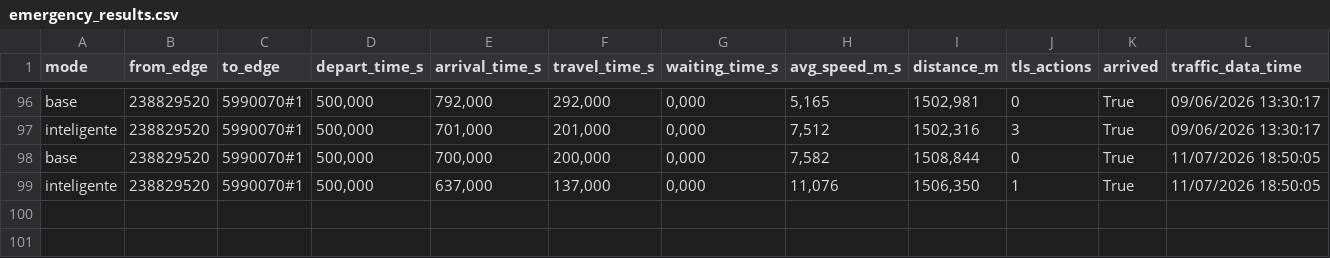
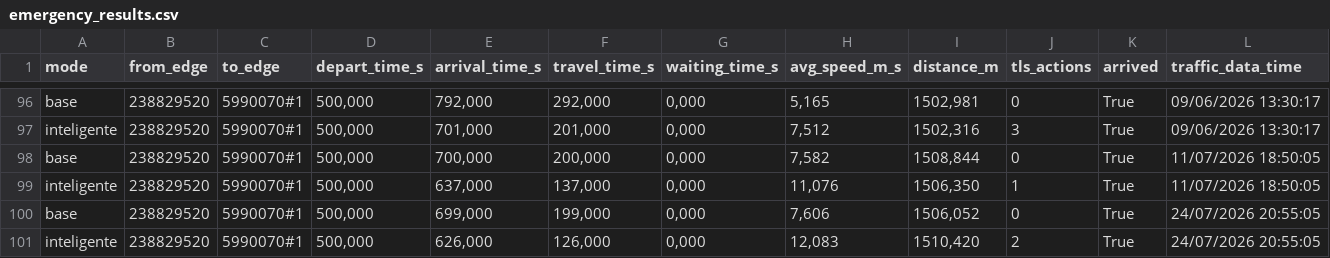
Before and after one commit to jorjorge14/TFM-Gemelo_Digital_de_Movilidad_Urbana, a CSV file: version-4/resultados/emergency_results.csv, drawn as a sheet; only a part is shown, gaps mark what is left out.

```diff
--- a/version-4/resultados/emergency_results.csv
+++ b/version-4/resultados/emergency_results.csv
@@ -99 +99,3 @@ base;238829520;5990070#1;500,000;700,000;200,000;0,000;7,582;1508,844;0;True;11/
 inteligente;238829520;5990070#1;500,000;637,000;137,000;0,000;11,076;1506,350;1;True;11/07/2026 18:50:05
+base;238829520;5990070#1;500,000;699,000;199,000;0,000;7,606;1506,052;0;True;24/07/2026 20:55:05
+inteligente;238829520;5990070#1;500,000;626,000;126,000;0,000;12,083;1510,420;2;True;24/07/2026 20:55:05
```
Also changed, not shown: 20 other files.
